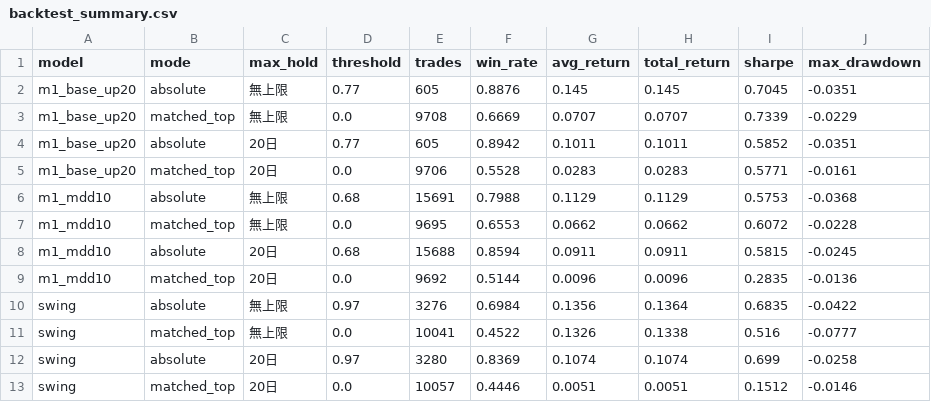
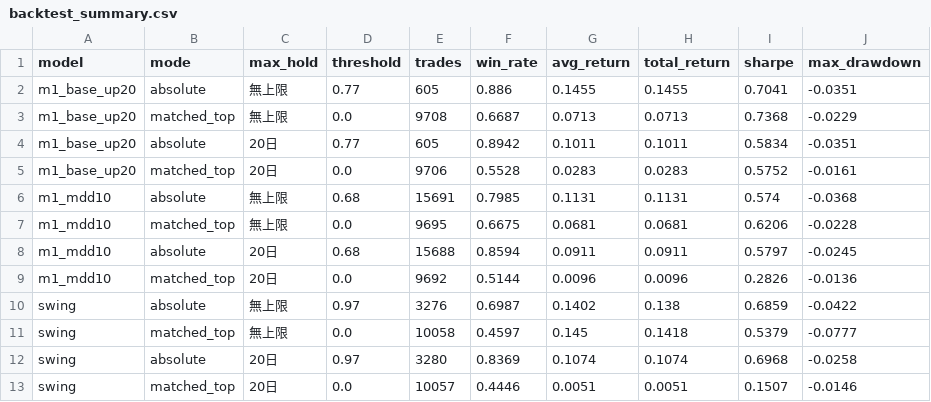
Before and after one commit to wyshih/stock-dashboard, a CSV file: public_data/backtest_summary.csv, drawn as a sheet.

```diff
--- a/public_data/backtest_summary.csv
+++ b/public_data/backtest_summary.csv
@@ -1,13 +1,13 @@
 model,mode,max_hold,threshold,trades,win_rate,avg_return,total_return,sharpe,max_drawdown
-m1_base_up20,absolute,無上限,0.77,605,0.8876,0.145,0.145,0.7045,-0.0351
-m1_base_up20,matched_top,無上限,0.0,9708,0.6669,0.0707,0.0707,0.7339,-0.0229
-m1_base_up20,absolute,20日,0.77,605,0.8942,0.1011,0.1011,0.5852,-0.0351
-m1_base_up20,matched_top,20日,0.0,9706,0.5528,0.0283,0.0283,0.5771,-0.0161
-m1_mdd10,absolute,無上限,0.68,15691,0.7988,0.1129,0.1129,0.5753,-0.0368
-m1_mdd10,matched_top,無上限,0.0,9695,0.6553,0.0662,0.0662,0.6072,-0.0228
-m1_mdd10,absolute,20日,0.68,15688,0.8594,0.0911,0.0911,0.5815,-0.0245
-m1_mdd10,matched_top,20日,0.0,9692,0.5144,0.0096,0.0096,0.2835,-0.0136
-swing,absolute,無上限,0.97,3276,0.6984,0.1356,0.1364,0.6835,-0.0422
-swing,matched_top,無上限,0.0,10041,0.4522,0.1326,0.1338,0.516,-0.0777
-swing,absolute,20日,0.97,3280,0.8369,0.1074,0.1074,0.699,-0.0258
-swing,matched_top,20日,0.0,10057,0.4446,0.0051,0.0051,0.1512,-0.0146
+m1_base_up20,absolute,無上限,0.77,605,0.886,0.1455,0.1455,0.7041,-0.0351
+m1_base_up20,matched_top,無上限,0.0,9708,0.6687,0.0713,0.0713,0.7368,-0.0229
+m1_base_up20,absolute,20日,0.77,605,0.8942,0.1011,0.1011,0.5834,-0.0351
+m1_base_up20,matched_top,20日,0.0,9706,0.5528,0.0283,0.0283,0.5752,-0.0161
+m1_mdd10,absolute,無上限,0.68,15691,0.7985,0.1131,0.1131,0.574,-0.0368
+m1_mdd10,matched_top,無上限,0.0,9695,0.6675,0.0681,0.0681,0.6206,-0.0228
+m1_mdd10,absolute,20日,0.68,15688,0.8594,0.0911,0.0911,0.5797,-0.0245
+m1_mdd10,matched_top,20日,0.0,9692,0.5144,0.0096,0.0096,0.2826,-0.0136
+swing,absolute,無上限,0.97,3276,0.6987,0.1402,0.138,0.6859,-0.0422
+swing,matched_top,無上限,0.0,10058,0.4597,0.145,0.1418,0.5379,-0.0777
+swing,absolute,20日,0.97,3280,0.8369,0.1074,0.1074,0.6968,-0.0258
+swing,matched_top,20日,0.0,10057,0.4446,0.0051,0.0051,0.1507,-0.0146
```
Also changed, not shown: 11 other files.
